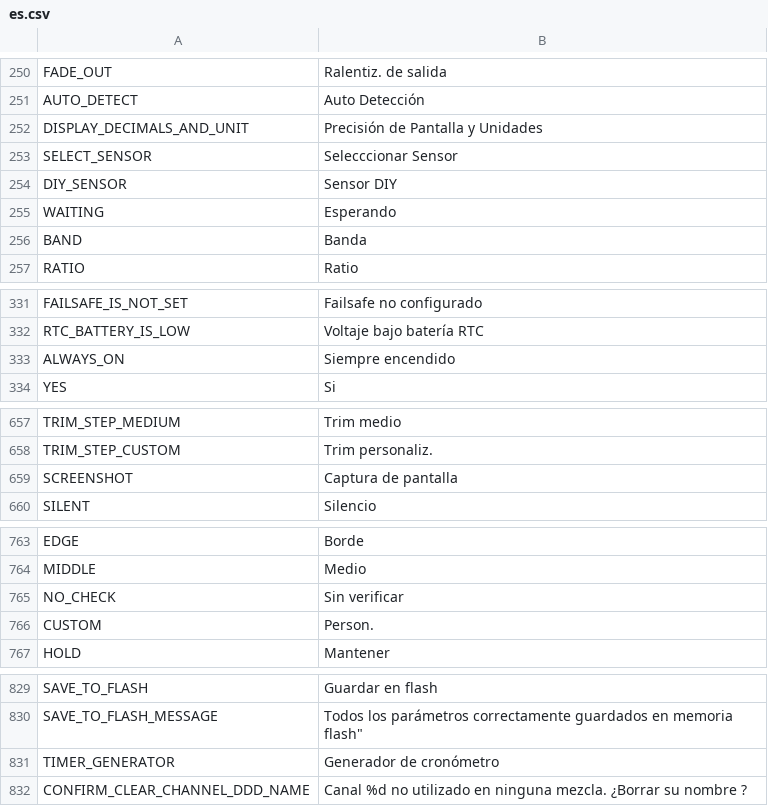
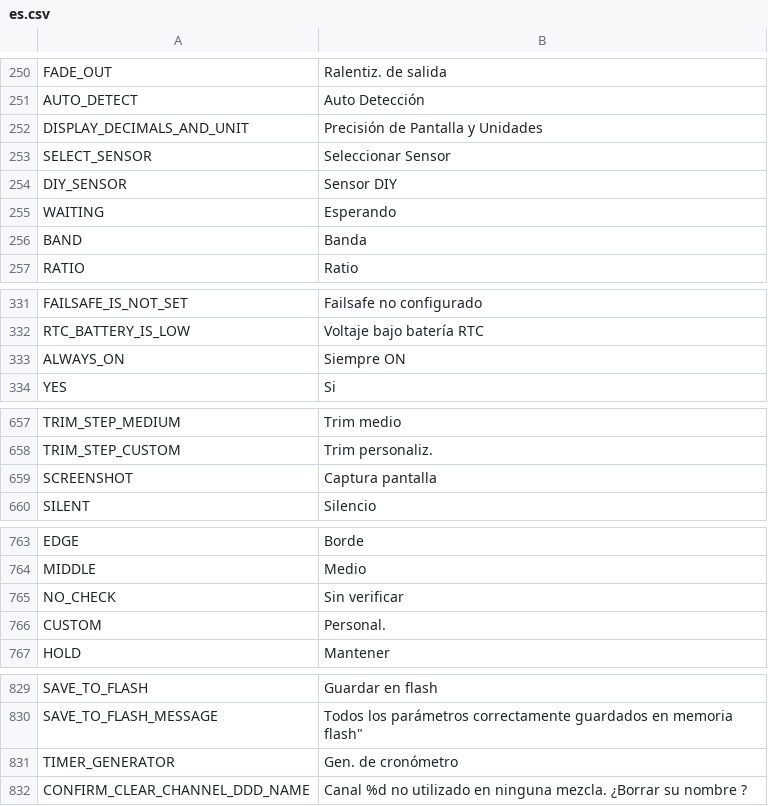
Before and after one commit to FrSkyRC/ETHOS-Feedback-Community, a CSV file: translations/display/es.csv, drawn as a sheet; only a part is shown, gaps mark what is left out; the diff covers the shown part only.

```diff
--- a/translations/display/es.csv
+++ b/translations/display/es.csv
@@ -252,3 +252,3 @@ AUTO_DETECT,"Auto Detección"
 DISPLAY_DECIMALS_AND_UNIT,"Precisión de Pantalla y Unidades"
-SELECT_SENSOR,"Selecccionar Sensor"
+SELECT_SENSOR,"Seleccionar Sensor"
 DIY_SENSOR,"Sensor DIY"
@@ -332,3 +332,3 @@ FAILSAFE_IS_NOT_SET,"Failsafe no configurado"
 RTC_BATTERY_IS_LOW,"Voltaje bajo batería RTC"
-ALWAYS_ON,"Siempre encendido"
+ALWAYS_ON,"Siempre ON"
 YES,"Si"
@@ -658,3 +658,3 @@ TRIM_STEP_MEDIUM,"Trim medio"
 TRIM_STEP_CUSTOM,"Trim personaliz."
-SCREENSHOT,"Captura de pantalla"
+SCREENSHOT,"Captura pantalla"
 SILENT,"Silencio"
@@ -765,3 +765,3 @@ MIDDLE,"Medio"
 NO_CHECK,"Sin verificar"
-CUSTOM,"Person."
+CUSTOM,"Personal."
 HOLD,"Mantener"
@@ -830,3 +830,3 @@ SAVE_TO_FLASH,"Guardar en flash"
 SAVE_TO_FLASH_MESSAGE,""Todos los parámetros correctamente guardados en memoria flash"
-TIMER_GENERATOR,"Generador de cronómetro"
+TIMER_GENERATOR,"Gen. de cronómetro"
 CONFIRM_CLEAR_CHANNEL_DDD_NAME,"Canal %d no utilizado en ninguna mezcla. ¿Borrar su nombre ?"
```
Also changed, not shown: 18 edited cells elsewhere in this file.
